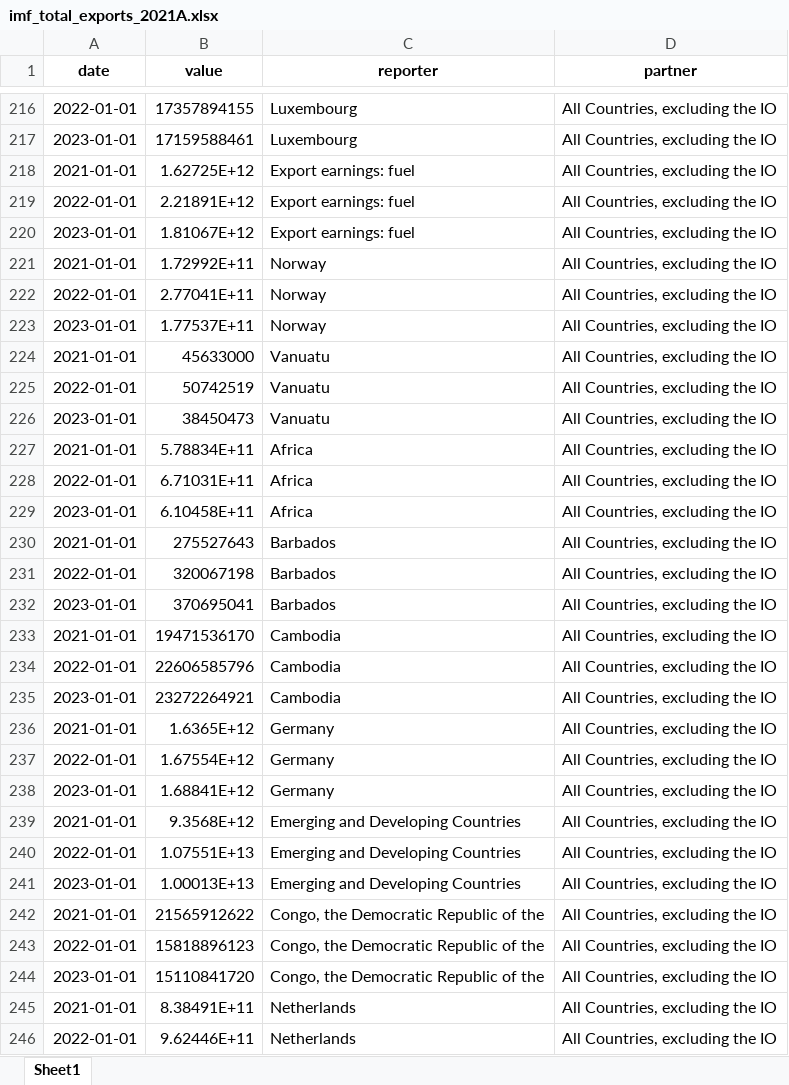
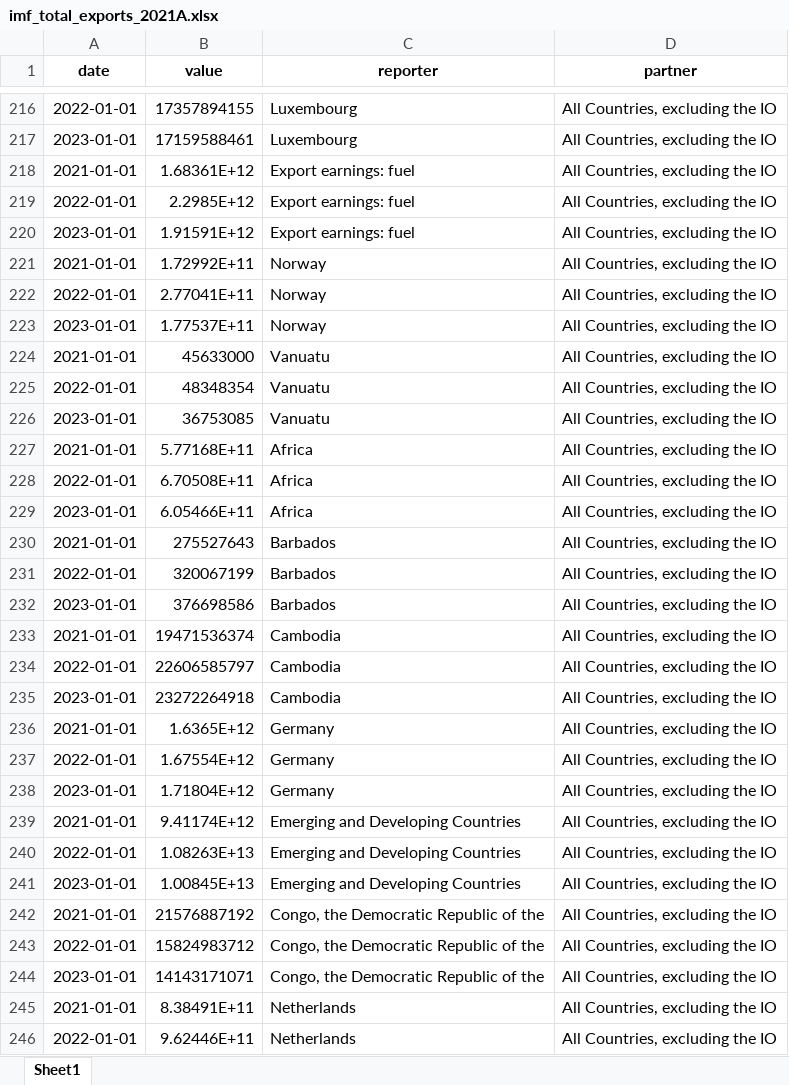
Before and after one commit to garrettspooner/Econ-Sanctions, an Excel workbook: data/imf_total_exports_2021A.xlsx, sheet Sheet1, drawn as a sheet; only a part is shown, gaps mark what is left out; values as stored, in another font and other column widths than the file's, no borders; the diff covers the shown part only; the diff names each change by its address in the sheet, - before the commit and + after, or states it on an @@ line.

```diff
--- a/data/imf_total_exports_2021A.xlsx (sheet Sheet1)
+++ b/data/imf_total_exports_2021A.xlsx (sheet Sheet1)
-B218 (value): 1.62725E+12
+B218 (value): 1.68361E+12
-B219 (value): 2.21891E+12
+B219 (value): 2.2985E+12
-B220 (value): 1.81067E+12
+B220 (value): 1.91591E+12
-B225 (value): 50742519
+B225 (value): 48348354
-B226 (value): 38450473
+B226 (value): 36753085
-B227 (value): 5.78834E+11
+B227 (value): 5.77168E+11
-B228 (value): 6.71031E+11
+B228 (value): 6.70508E+11
-B229 (value): 6.10458E+11
+B229 (value): 6.05466E+11
-B231 (value): 320067198
+B231 (value): 320067199
-B232 (value): 370695041
+B232 (value): 376698586
-B233 (value): 19471536170
+B233 (value): 19471536374
-B234 (value): 22606585796
+B234 (value): 22606585797
-B235 (value): 23272264921
+B235 (value): 23272264918
-B238 (value): 1.68841E+12
+B238 (value): 1.71804E+12
-B239 (value): 9.3568E+12
+B239 (value): 9.41174E+12
-B240 (value): 1.07551E+13
+B240 (value): 1.08263E+13
-B241 (value): 1.00013E+13
+B241 (value): 1.00845E+13
-B242 (value): 21565912622
+B242 (value): 21576887192
-B243 (value): 15818896123
+B243 (value): 15824983712
-B244 (value): 15110841720
+B244 (value): 14143171071
```
Also changed, not shown: 412 edited cells elsewhere in this sheet, data/comtrade_all_exports_2021A.xlsx, data/comtrade_total_exports_2021A.xlsx, 11 other files.
